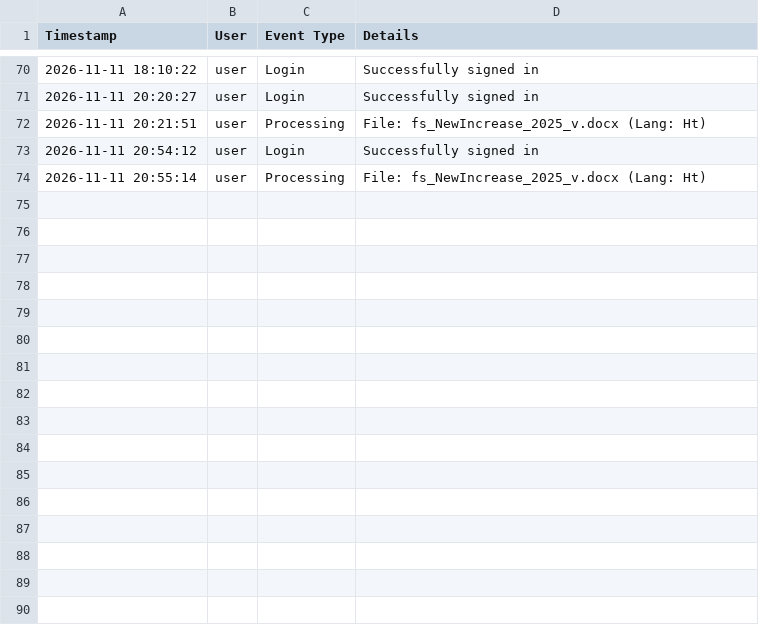
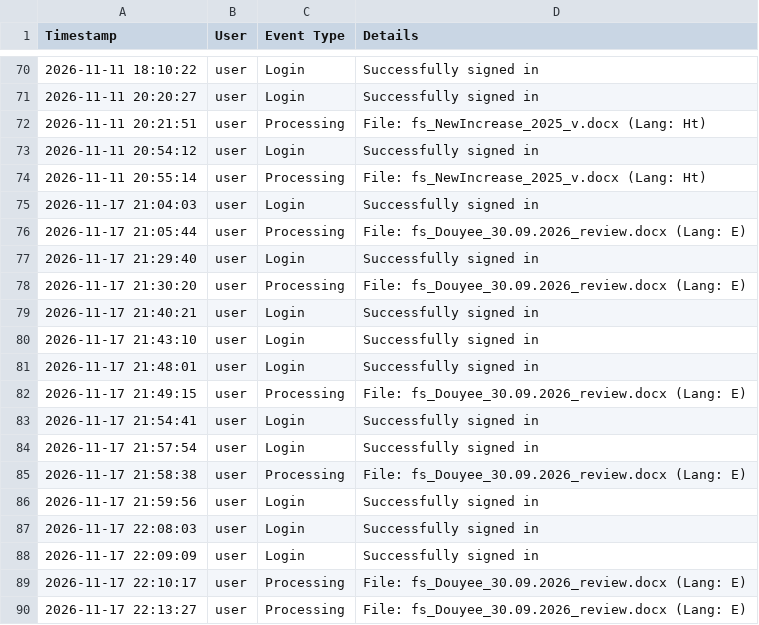
Before and after one commit to mauphuong979-bot/Translation_Tool_Github_V1, a CSV file: usage_log.csv, drawn as a sheet; only a part is shown, gaps mark what is left out; the diff names each change by its address in the sheet, - before the commit and + after, or states it on an @@ line.

```diff
--- a/usage_log.csv
+++ b/usage_log.csv
+row 75: 2026-11-17 21:04:03 | user | Login | Successfully signed in
+row 76: 2026-11-17 21:05:44 | user | Processing | File: fs_Douyee_30.09.2026_review.docx (Lang: E)
+row 77: 2026-11-17 21:29:40 | user | Login | Successfully signed in
+row 78: 2026-11-17 21:30:20 | user | Processing | File: fs_Douyee_30.09.2026_review.docx (Lang: E)
+row 79: 2026-11-17 21:40:21 | user | Login | Successfully signed in
+row 80: 2026-11-17 21:43:10 | user | Login | Successfully signed in
+row 81: 2026-11-17 21:48:01 | user | Login | Successfully signed in
+row 82: 2026-11-17 21:49:15 | user | Processing | File: fs_Douyee_30.09.2026_review.docx (Lang: E)
+row 83: 2026-11-17 21:54:41 | user | Login | Successfully signed in
+row 84: 2026-11-17 21:57:54 | user | Login | Successfully signed in
+row 85: 2026-11-17 21:58:38 | user | Processing | File: fs_Douyee_30.09.2026_review.docx (Lang: E)
+row 86: 2026-11-17 21:59:56 | user | Login | Successfully signed in
+row 87: 2026-11-17 22:08:03 | user | Login | Successfully signed in
+row 88: 2026-11-17 22:09:09 | user | Login | Successfully signed in
+row 89: 2026-11-17 22:10:17 | user | Processing | File: fs_Douyee_30.09.2026_review.docx (Lang: E)
+row 90: 2026-11-17 22:13:27 | user | Processing | File: fs_Douyee_30.09.2026_review.docx (Lang: E)
```
Also changed, not shown: 14 other files.
